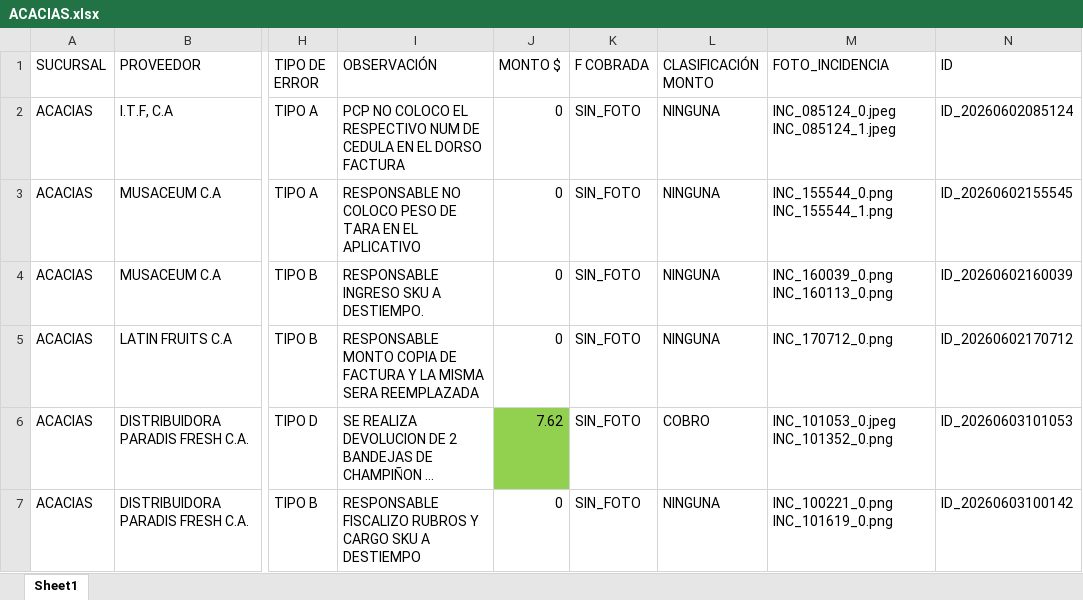
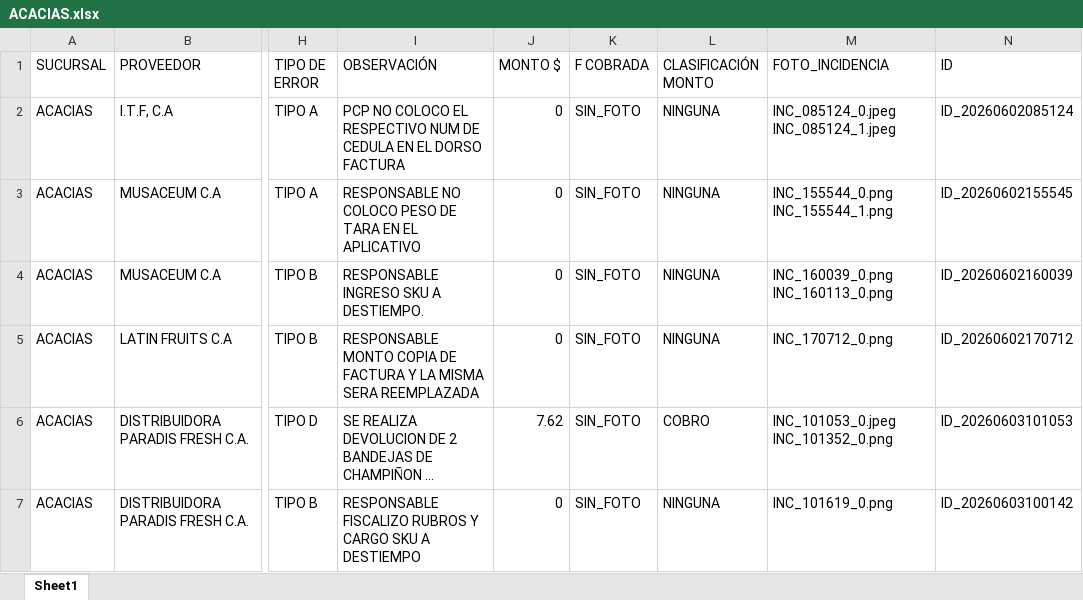
Before and after one commit to monitoreocmi/FISCALIZACION, an Excel workbook: cuadros/JUNIO/ACACIAS.xlsx, sheet Sheet1, drawn as a sheet; only a part is shown, gaps mark what is left out; long unchanged cells end in …; values as stored, in another font and other column widths than the file's, no borders; the diff names each change by its address in the sheet, - before the commit and + after, or states it on an @@ line.

```diff
--- a/cuadros/JUNIO/ACACIAS.xlsx (sheet Sheet1)
+++ b/cuadros/JUNIO/ACACIAS.xlsx (sheet Sheet1)
-J6 fill: #92D050
+J6 fill: none
-M7 (FOTO_INCIDENCIA): INC_100221_0.png INC_101619_0.png
+M7 (FOTO_INCIDENCIA): INC_101619_0.png
```
Also changed, not shown: 1 other file.
